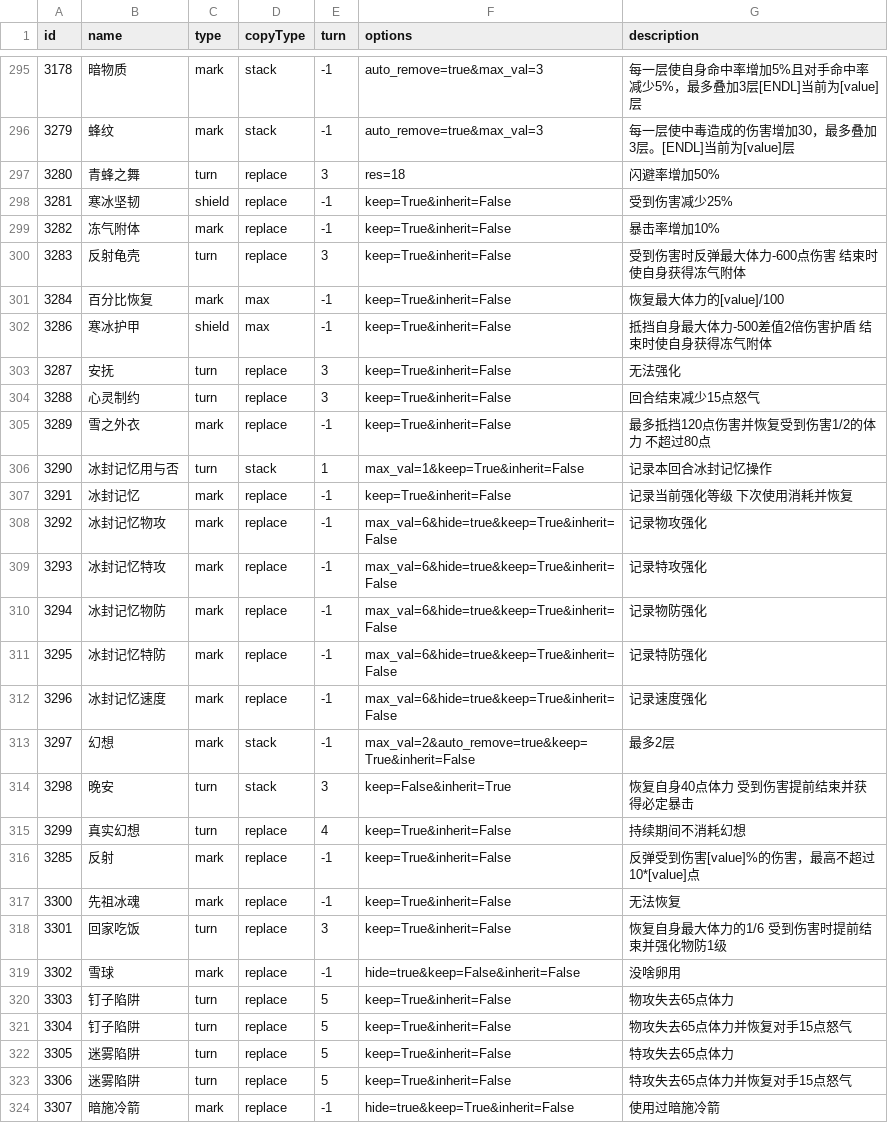
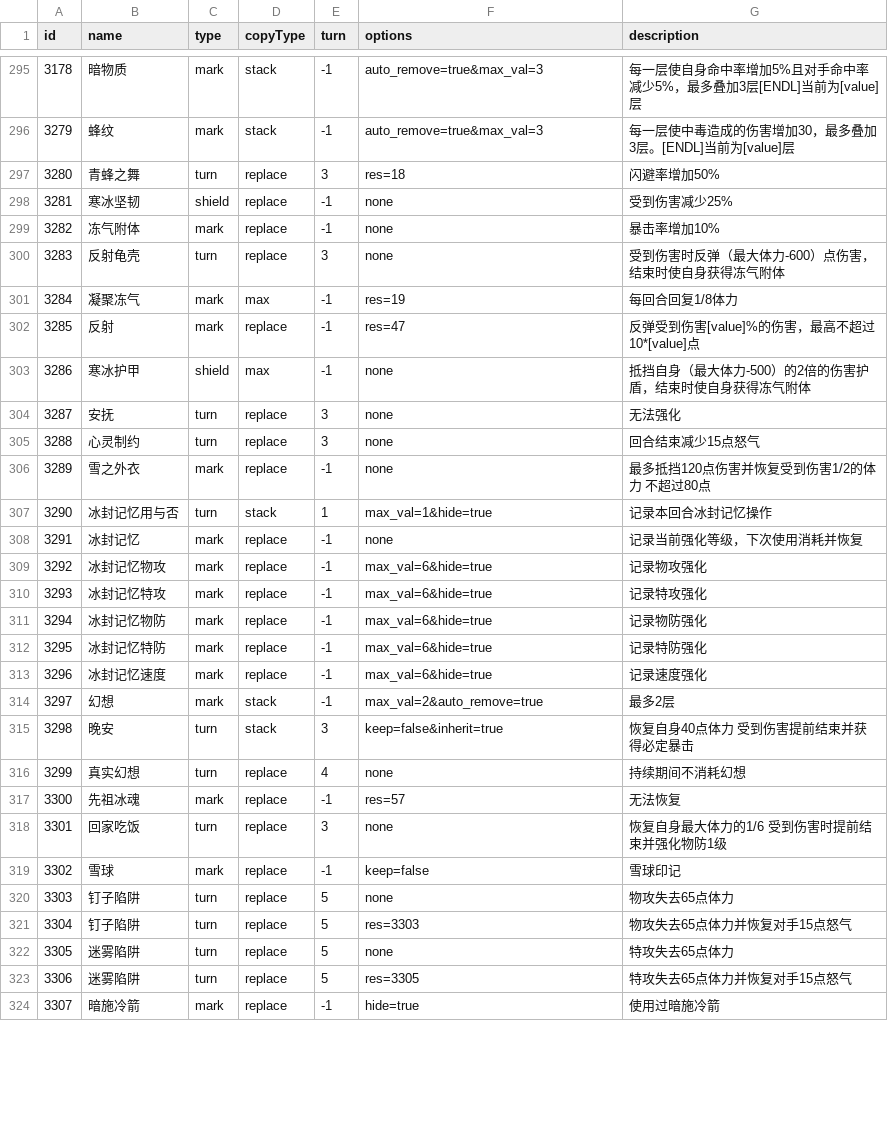
Before and after one commit to Brady29655751/Seer2-Restart-Lite, a CSV file: Assets/Resources/Data/Buffs/info.csv, drawn as a sheet; only a part is shown, gaps mark what is left out; the diff covers the shown part only.

```diff
--- a/Assets/Resources/Data/Buffs/info.csv
+++ b/Assets/Resources/Data/Buffs/info.csv
@@ -297,28 +297,28 @@ id,name,type,copyType,turn,options,description
 3280,青蜂之舞,turn,replace,3,res=18,闪避率增加50%
-3281,寒冰坚韧,shield,replace,-1,keep=True&inherit=False,受到伤害减少25%
-3282,冻气附体,mark,replace,-1,keep=True&inherit=False,暴击率增加10%
-3283,反射龟壳,turn,replace,3,keep=True&inherit=False,受到伤害时反弹最大体力-600点伤害 结束时使自身获得冻气附体
-3284,百分比恢复,mark,max,-1,keep=True&inherit=False,恢复最大体力的[value]/100
-3286,寒冰护甲,shield,max,-1,keep=True&inherit=False,抵挡自身最大体力-500差值2倍伤害护盾 结束时使自身获得冻气附体
-3287,安抚,turn,replace,3,keep=True&inherit=False,无法强化
-3288,心灵制约,turn,replace,3,keep=True&inherit=False,回合结束减少15点怒气
-3289,雪之外衣,mark,replace,-1,keep=True&inherit=False,最多抵挡120点伤害并恢复受到伤害1/2的体力 不超过80点
-3290,冰封记忆用与否,turn,stack,1,max_val=1&keep=True&inherit=False,记录本回合冰封记忆操作
-3291,冰封记忆,mark,replace,-1,keep=True&inherit=False,记录当前强化等级 下次使用消耗并恢复
-3292,冰封记忆物攻,mark,replace,-1,max_val=6&hide=true&keep=True&inherit=False,记录物攻强化
-3293,冰封记忆特攻,mark,replace,-1,max_val=6&hide=true&keep=True&inherit=False,记录特攻强化
-3294,冰封记忆物防,mark,replace,-1,max_val=6&hide=true&keep=True&inherit=False,记录物防强化
-3295,冰封记忆特防,mark,replace,-1,max_val=6&hide=true&keep=True&inherit=False,记录特防强化
-3296,冰封记忆速度,mark,replace,-1,max_val=6&hide=true&keep=True&inherit=False,记录速度强化
-3297,幻想,mark,stack,-1,max_val=2&auto_remove=true&keep=True&inherit=False,最多2层
-3298,晚安,turn,stack,3,keep=False&inherit=True,恢复自身40点体力 受到伤害提前结束并获得必定暴击
-3299,真实幻想,turn,replace,4,keep=True&inherit=False,持续期间不消耗幻想
-3285,反射,mark,replace,-1,keep=True&inherit=False,反弹受到伤害[value]%的伤害，最高不超过10*[value]点
-3300,先祖冰魂,mark,replace,-1,keep=True&inherit=False,无法恢复
-3301,回家吃饭,turn,replace,3,keep=True&inherit=False,恢复自身最大体力的1/6 受到伤害时提前结束并强化物防1级
-3302,雪球,mark,replace,-1,hide=true&keep=False&inherit=False,没啥卵用
-3303,钉子陷阱,turn,replace,5,keep=True&inherit=False,物攻失去65点体力
-3304,钉子陷阱,turn,replace,5,keep=True&inherit=False,物攻失去65点体力并恢复对手15点怒气
-3305,迷雾陷阱,turn,replace,5,keep=True&inherit=False,特攻失去65点体力
-3306,迷雾陷阱,turn,replace,5,keep=True&inherit=False,特攻失去65点体力并恢复对手15点怒气
-3307,暗施冷箭,mark,replace,-1,hide=true&keep=True&inherit=False,使用过暗施冷箭
+3281,寒冰坚韧,shield,replace,-1,none,受到伤害减少25%
+3282,冻气附体,mark,replace,-1,none,暴击率增加10%
+3283,反射龟壳,turn,replace,3,none,受到伤害时反弹（最大体力-600）点伤害，结束时使自身获得冻气附体
+3284,凝聚冻气,mark,max,-1,res=19,每回合回复1/8体力
+3285,反射,mark,replace,-1,res=47,反弹受到伤害[value]%的伤害，最高不超过10*[value]点
+3286,寒冰护甲,shield,max,-1,none,抵挡自身（最大体力-500）的2倍的伤害护盾，结束时使自身获得冻气附体
+3287,安抚,turn,replace,3,none,无法强化
+3288,心灵制约,turn,replace,3,none,回合结束减少15点怒气
+3289,雪之外衣,mark,replace,-1,none,最多抵挡120点伤害并恢复受到伤害1/2的体力 不超过80点
+3290,冰封记忆用与否,turn,stack,1,max_val=1&hide=true,记录本回合冰封记忆操作
+3291,冰封记忆,mark,replace,-1,none,记录当前强化等级，下次使用消耗并恢复
+3292,冰封记忆物攻,mark,replace,-1,max_val=6&hide=true,记录物攻强化
+3293,冰封记忆特攻,mark,replace,-1,max_val=6&hide=true,记录特攻强化
+3294,冰封记忆物防,mark,replace,-1,max_val=6&hide=true,记录物防强化
+3295,冰封记忆特防,mark,replace,-1,max_val=6&hide=true,记录特防强化
+3296,冰封记忆速度,mark,replace,-1,max_val=6&hide=true,记录速度强化
+3297,幻想,mark,stack,-1,max_val=2&auto_remove=true,最多2层
+3298,晚安,turn,stack,3,keep=false&inherit=true,恢复自身40点体力 受到伤害提前结束并获得必定暴击
+3299,真实幻想,turn,replace,4,none,持续期间不消耗幻想
+3300,先祖冰魂,mark,replace,-1,res=57,无法恢复
+3301,回家吃饭,turn,replace,3,none,恢复自身最大体力的1/6 受到伤害时提前结束并强化物防1级
+3302,雪球,mark,replace,-1,keep=false,雪球印记
+3303,钉子陷阱,turn,replace,5,none,物攻失去65点体力
+3304,钉子陷阱,turn,replace,5,res=3303,物攻失去65点体力并恢复对手15点怒气
+3305,迷雾陷阱,turn,replace,5,none,特攻失去65点体力
+3306,迷雾陷阱,turn,replace,5,res=3305,特攻失去65点体力并恢复对手15点怒气
+3307,暗施冷箭,mark,replace,-1,hide=true,使用过暗施冷箭
```
Also changed, not shown: 5 added rows and 23 edited cells elsewhere in this file, Assets/Resources/Data/Buffs/effect.csv, Assets/Resources/Data/Pets/feature.csv, 28 other files.
